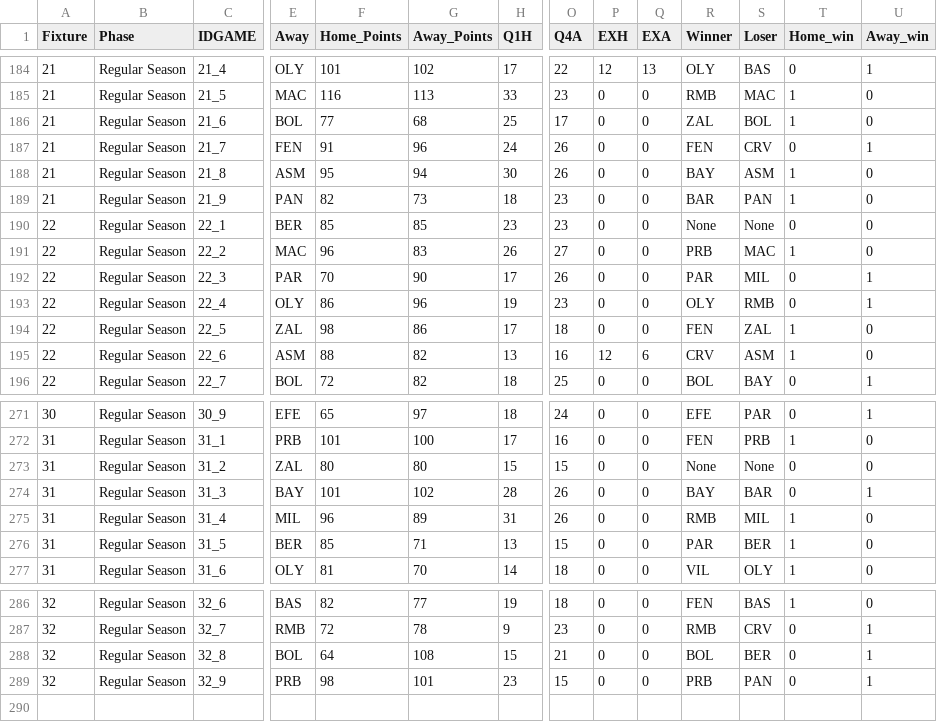
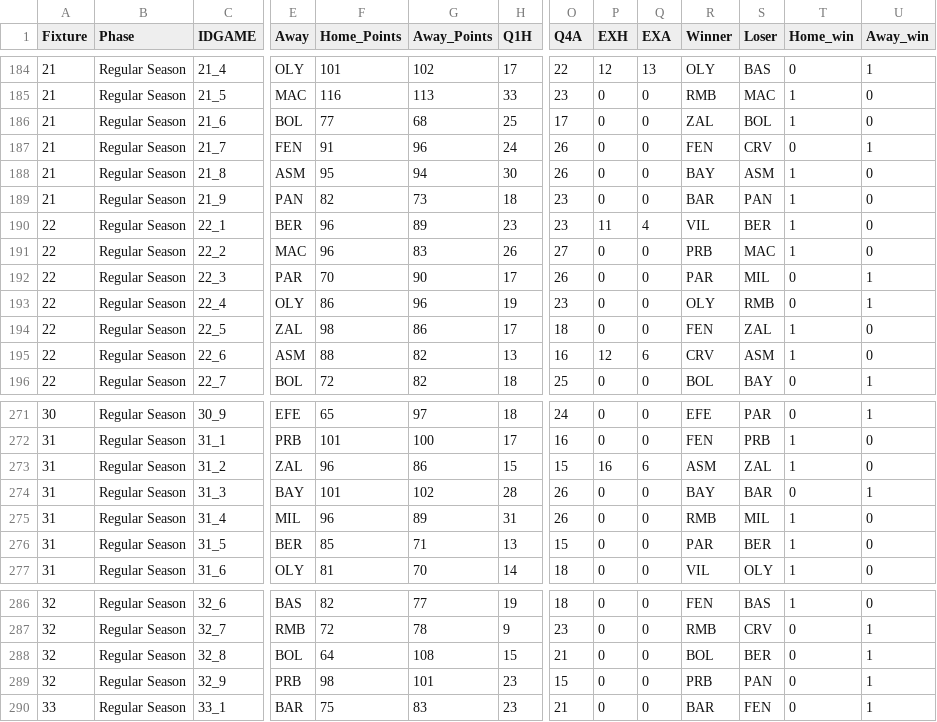
Before and after one commit to sotiristiga/euroleague, a CSV file: euroleague_2024_2025_results.csv, drawn as a sheet; only a part is shown, gaps mark what is left out; rows hold the shown columns only; the diff names each change by its address in the sheet, - before the commit and + after, or states it on an @@ line.

```diff
--- a/euroleague_2024_2025_results.csv
+++ b/euroleague_2024_2025_results.csv
-F190 (Home_Points): 85
+F190 (Home_Points): 96
-G190 (Away_Points): 85
+G190 (Away_Points): 89
-P190 (EXH): 0
+P190 (EXH): 11
-Q190 (EXA): 0
+Q190 (EXA): 4
-R190 (Winner): None
+R190 (Winner): VIL
-S190 (Loser): None
+S190 (Loser): BER
-T190 (Home_win): 0
+T190 (Home_win): 1
-F273 (Home_Points): 80
+F273 (Home_Points): 96
-G273 (Away_Points): 80
+G273 (Away_Points): 86
-P273 (EXH): 0
+P273 (EXH): 16
-Q273 (EXA): 0
+Q273 (EXA): 6
-R273 (Winner): None
+R273 (Winner): ASM
-S273 (Loser): None
+S273 (Loser): ZAL
-T273 (Home_win): 0
+T273 (Home_win): 1
+row 290: 33 | Regular Season | 33_1 | BAR | 75 | 83 | 23 | 21 | 0 | 0 | BAR | FEN | 0 | 1
```
Also changed, not shown: 1 other file.
